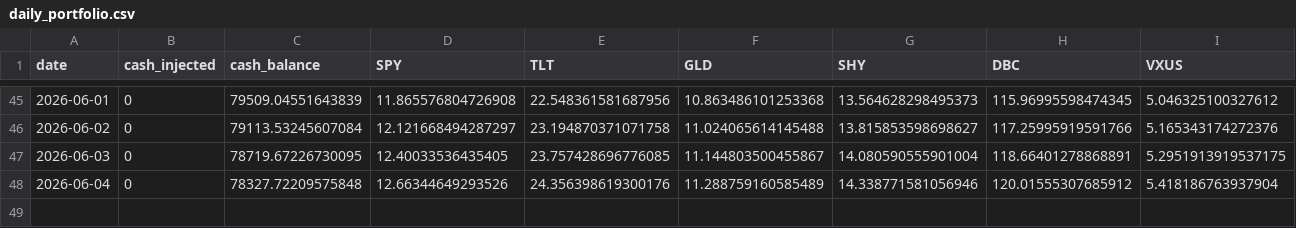
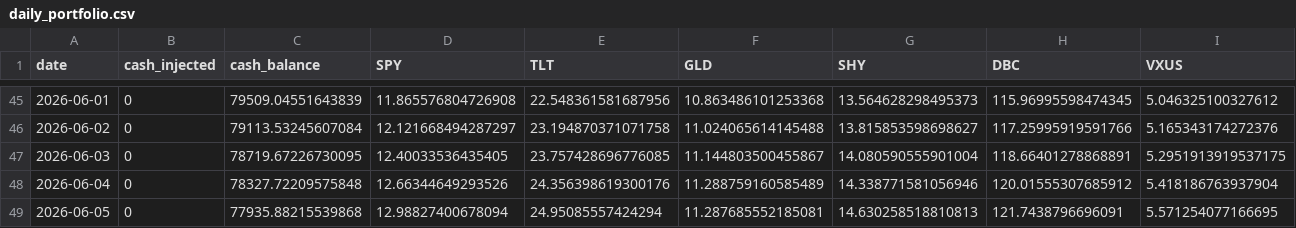
Before and after one commit to predNstocks/test7, a CSV file: daily_portfolio.csv, drawn as a sheet; only a part is shown, gaps mark what is left out; rows hold the shown columns only; the diff names each change by its address in the sheet, - before the commit and + after, or states it on an @@ line.

```diff
--- a/daily_portfolio.csv
+++ b/daily_portfolio.csv
+row 49: 2026-06-05 | 0 | 77935.88215539868 | 12.98827400678094 | 24.95085557424294 | 11.287685552185081 | 14.630258518810813 | 121.7438796696091 | 5.571254077166695
```
